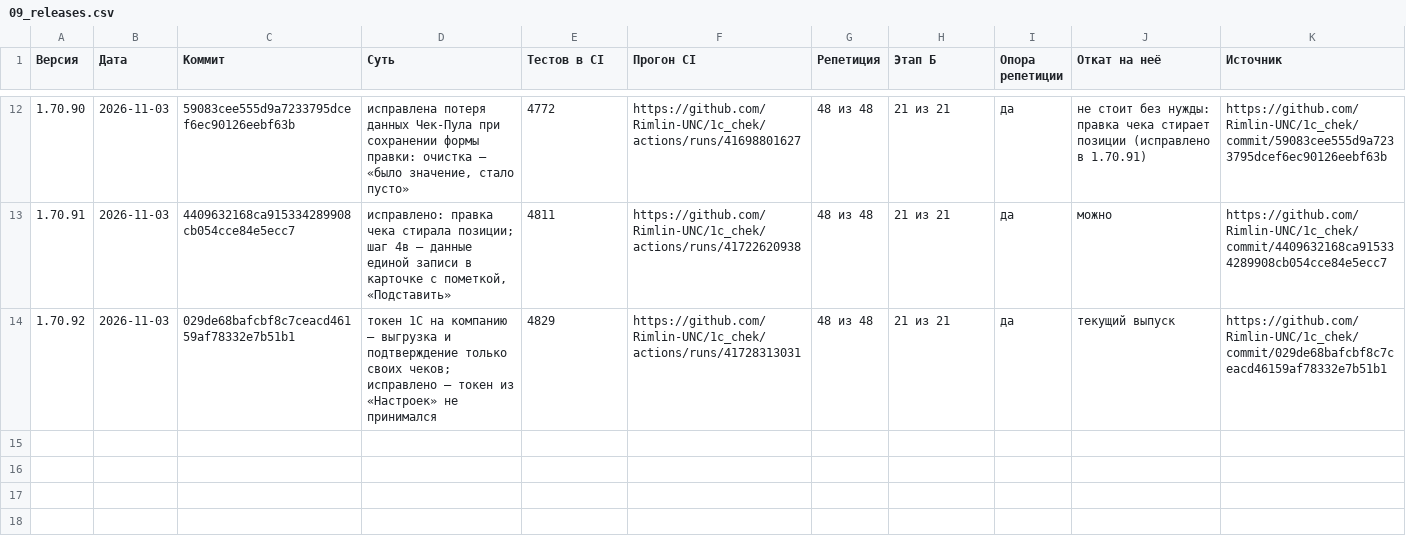
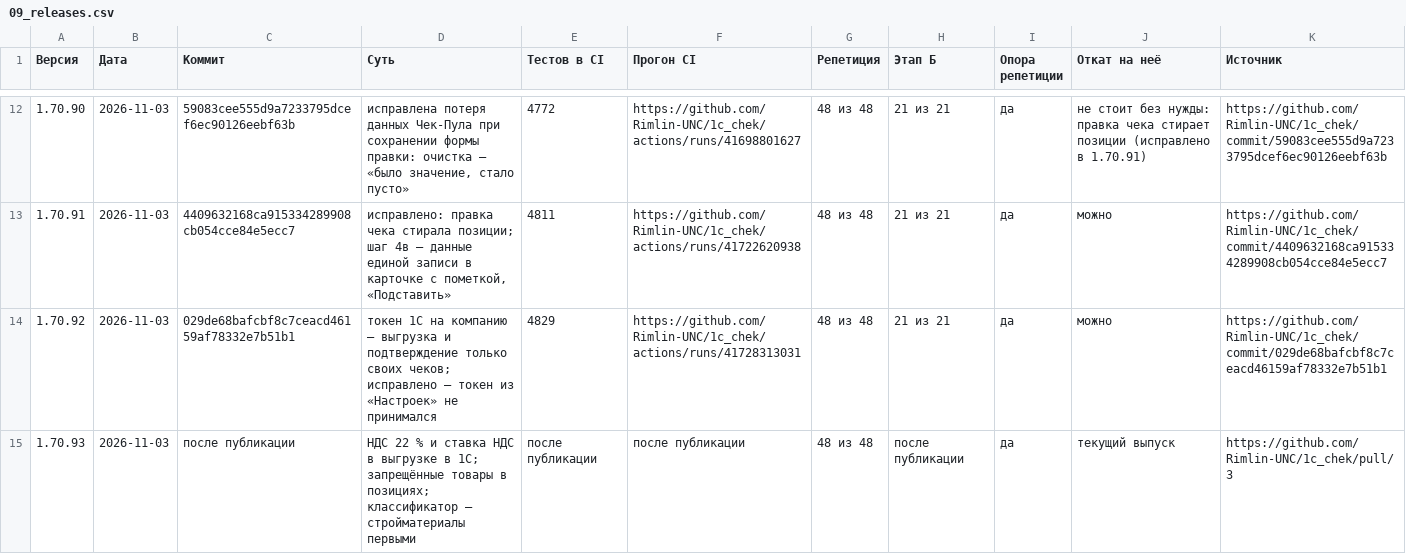
Before and after one commit to Rimlin-UNC/1c_chek, a CSV file: docs/kb/09_releases.csv, drawn as a sheet; only a part is shown, gaps mark what is left out.

```diff
--- a/docs/kb/09_releases.csv
+++ b/docs/kb/09_releases.csv
@@ -13,2 +13,3 @@
 1.70.91,2026-11-03,4409632168ca915334289908cb054cce84e5ecc7,"исправлено: правка чека стирала позиции; шаг 4в — данные единой записи в карточке с пометкой, «Подставить»",4811,https://github.com/Rimlin-UNC/1c_chek/actions/runs/41722620938,48 из 48,21 из 21,да,можно,https://github.com/Rimlin-UNC/1c_chek/commit/4409632168ca915334289908cb054cce84e5ecc7
-1.70.92,2026-11-03,029de68bafcbf8c7ceacd46159af78332e7b51b1,токен 1С на компанию — выгрузка и подтверждение только своих чеков; исправлено — токен из «Настроек» не принимался,4829,https://github.com/Rimlin-UNC/1c_chek/actions/runs/41728313031,48 из 48,21 из 21,да,текущий выпуск,https://github.com/Rimlin-UNC/1c_chek/commit/029de68bafcbf8c7ceacd46159af78332e7b51b1
+1.70.92,2026-11-03,029de68bafcbf8c7ceacd46159af78332e7b51b1,токен 1С на компанию — выгрузка и подтверждение только своих чеков; исправлено — токен из «Настроек» не принимался,4829,https://github.com/Rimlin-UNC/1c_chek/actions/runs/41728313031,48 из 48,21 из 21,да,можно,https://github.com/Rimlin-UNC/1c_chek/commit/029de68bafcbf8c7ceacd46159af78332e7b51b1
+1.70.93,2026-11-03,после публикации,НДС 22 % и ставка НДС в выгрузке в 1С; запрещённые товары в позициях; классификатор — стройматериалы первыми,после публикации,после публикации,48 из 48,после публикации,да,текущий выпуск,https://github.com/Rimlin-UNC/1c_chek/pull/3
```
Also changed, not shown: docs/kb/02_roadmap.csv, 33 other files.
